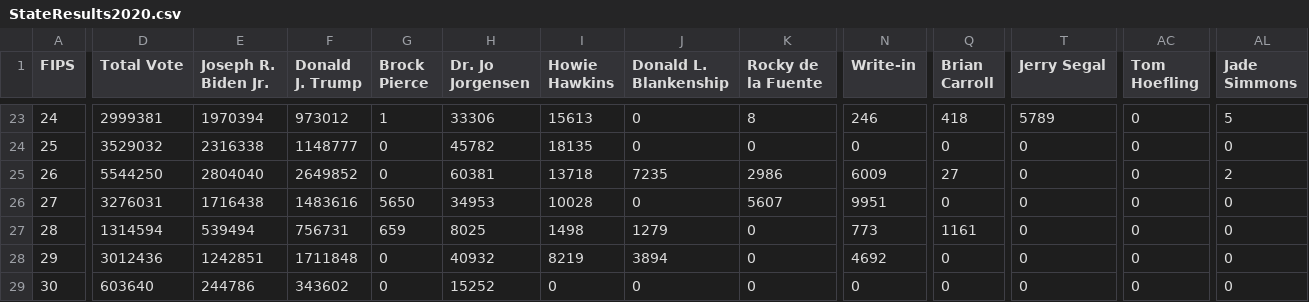
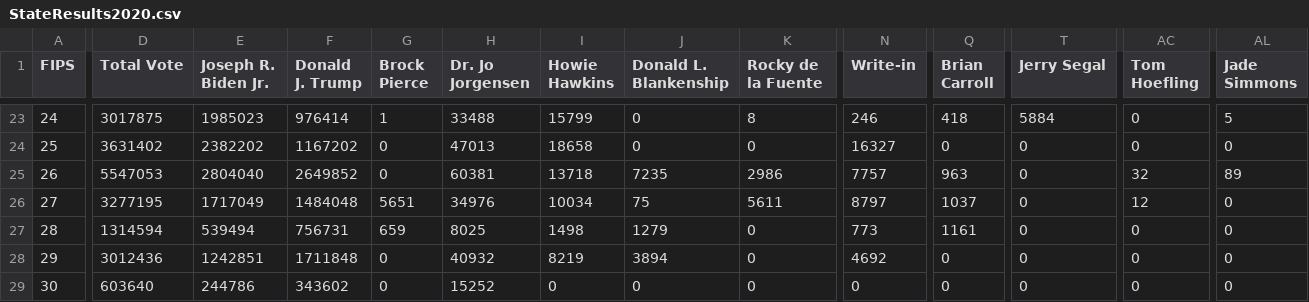
Before and after one commit to jackmschroeder/Election-Analytics, a CSV file: Data/StateResults2020.csv, drawn as a sheet; only a part is shown, gaps mark what is left out; the diff covers the shown part only; the diff names each change by its address in the sheet, - before the commit and + after, or states it on an @@ line.

```diff
--- a/Data/StateResults2020.csv
+++ b/Data/StateResults2020.csv
-D23 (Total Vote): 2999381
+D23 (Total Vote): 3017875
-E23 (Joseph R. Biden Jr.): 1970394
+E23 (Joseph R. Biden Jr.): 1985023
-F23 (Donald J. Trump): 973012
+F23 (Donald J. Trump): 976414
-H23 (Dr. Jo Jorgensen): 33306
+H23 (Dr. Jo Jorgensen): 33488
-I23 (Howie Hawkins): 15613
+I23 (Howie Hawkins): 15799
-T23 (Jerry Segal): 5789
+T23 (Jerry Segal): 5884
-D24 (Total Vote): 3529032
+D24 (Total Vote): 3631402
-E24 (Joseph R. Biden Jr.): 2316338
+E24 (Joseph R. Biden Jr.): 2382202
-F24 (Donald J. Trump): 1148777
+F24 (Donald J. Trump): 1167202
-H24 (Dr. Jo Jorgensen): 45782
+H24 (Dr. Jo Jorgensen): 47013
-I24 (Howie Hawkins): 18135
+I24 (Howie Hawkins): 18658
-N24 (Write-in): 0
+N24 (Write-in): 16327
-D25 (Total Vote): 5544250
+D25 (Total Vote): 5547053
-N25 (Write-in): 6009
+N25 (Write-in): 7757
-Q25 (Brian Carroll): 27
+Q25 (Brian Carroll): 963
-AC25 (Tom Hoefling): 0
+AC25 (Tom Hoefling): 32
-AL25 (Jade Simmons): 2
+AL25 (Jade Simmons): 89
-D26 (Total Vote): 3276031
+D26 (Total Vote): 3277195
-E26 (Joseph R. Biden Jr.): 1716438
+E26 (Joseph R. Biden Jr.): 1717049
-F26 (Donald J. Trump): 1483616
+F26 (Donald J. Trump): 1484048
-G26 (Brock Pierce): 5650
+G26 (Brock Pierce): 5651
-H26 (Dr. Jo Jorgensen): 34953
+H26 (Dr. Jo Jorgensen): 34976
-I26 (Howie Hawkins): 10028
+I26 (Howie Hawkins): 10034
-J26 (Donald L. Blankenship): 0
+J26 (Donald L. Blankenship): 75
-K26 (Rocky de la Fuente): 5607
+K26 (Rocky de la Fuente): 5611
-N26 (Write-in): 9951
+N26 (Write-in): 8797
-Q26 (Brian Carroll): 0
+Q26 (Brian Carroll): 1037
-AC26 (Tom Hoefling): 0
+AC26 (Tom Hoefling): 12
```
Also changed, not shown: 157 edited cells elsewhere in this file, 15 other files.
